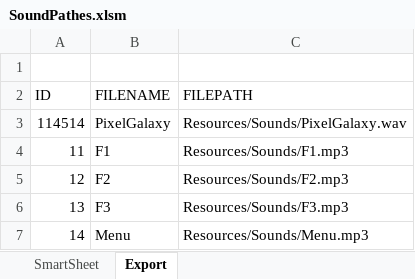
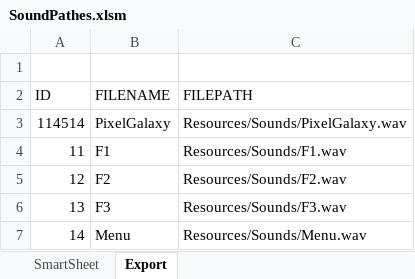
Before and after one commit to sn0wbroken/Conntttttt, an Excel workbook: Cont/Shootingood/Resources/CSV/SoundPathes.xlsm, sheet Export, drawn as a sheet; values as stored, in another font and other column widths than the file's, no borders; charts and pictures not drawn; the diff names each change by its address in the sheet, - before the commit and + after, or states it on an @@ line.

```diff
--- a/Cont/Shootingood/Resources/CSV/SoundPathes.xlsm (sheet Export)
+++ b/Cont/Shootingood/Resources/CSV/SoundPathes.xlsm (sheet Export)
-C4 (FILEPATH): Resources/Sounds/F1.mp3
+C4 (FILEPATH): Resources/Sounds/F1.wav
-C5 (FILEPATH): Resources/Sounds/F2.mp3
+C5 (FILEPATH): Resources/Sounds/F2.wav
-C6 (FILEPATH): Resources/Sounds/F3.mp3
+C6 (FILEPATH): Resources/Sounds/F3.wav
-C7 (FILEPATH): Resources/Sounds/Menu.mp3
+C7 (FILEPATH): Resources/Sounds/Menu.wav
```
Also changed, not shown: charts or pictures, 11 other files.
